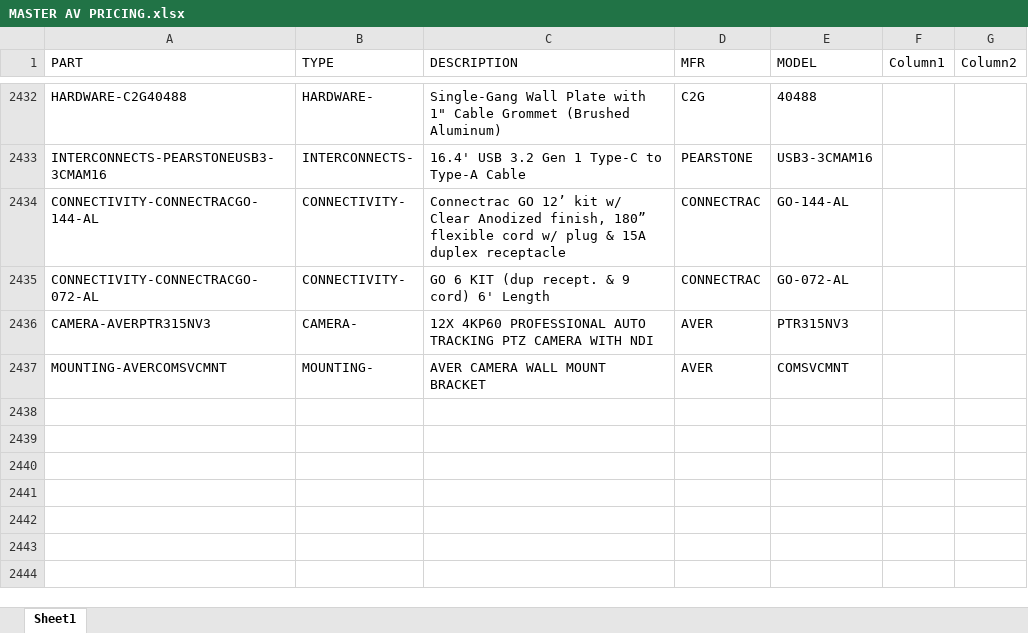
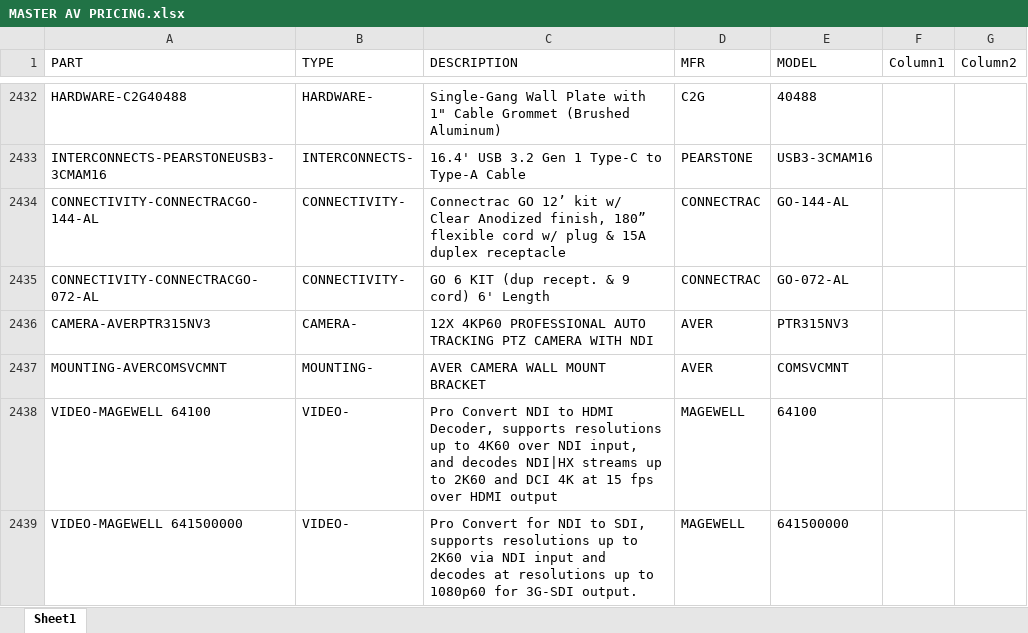
Before and after one commit to bruceb85/av_equipment_list, an Excel workbook: MASTER AV PRICING.xlsx, sheet Sheet1, drawn as a sheet; only a part is shown, gaps mark what is left out; values as stored, in another font and other column widths than the file's, no borders; conditional formats and table styles not drawn; the diff names each change by its address in the sheet, - before the commit and + after, or states it on an @@ line.

Commit message:
Update MASTER AV PRICING.xlsx

```diff
--- a/MASTER AV PRICING.xlsx (sheet Sheet1)
+++ b/MASTER AV PRICING.xlsx (sheet Sheet1)
+row 2438: VIDEO-MAGEWELL 64100 | VIDEO- | Pro Convert NDI to HDMI Decoder, supports resolutions up to 4K60 over NDI input, and decodes NDI|HX streams up to 2K60 and DCI 4K at 15 fps over HDMI output | MAGEWELL | 64100
+row 2439: VIDEO-MAGEWELL 641500000 | VIDEO- | Pro Convert for NDI to SDI, supports resolutions up to 2K60 via NDI input and decodes at resolutions up to 1080p60 for 3G-SDI output. | MAGEWELL | 641500000
```
